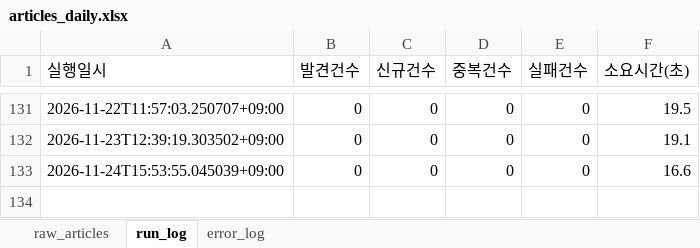
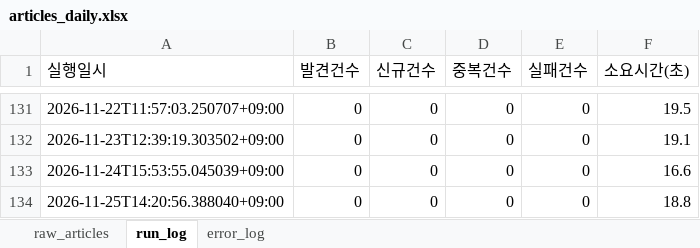
Before and after one commit to merrygoroundS2/seoulai-policy-scraper, an Excel workbook: output/articles_daily.xlsx, sheet run_log, drawn as a sheet; only a part is shown, gaps mark what is left out; values as stored, in another font and other column widths than the file's, no borders; the diff names each change by its address in the sheet, - before the commit and + after, or states it on an @@ line.

```diff
--- a/output/articles_daily.xlsx (sheet run_log)
+++ b/output/articles_daily.xlsx (sheet run_log)
+row 134: 2026-11-25T14:20:56.388040+09:00 | 0 | 0 | 0 | 0 | 18.8
```
